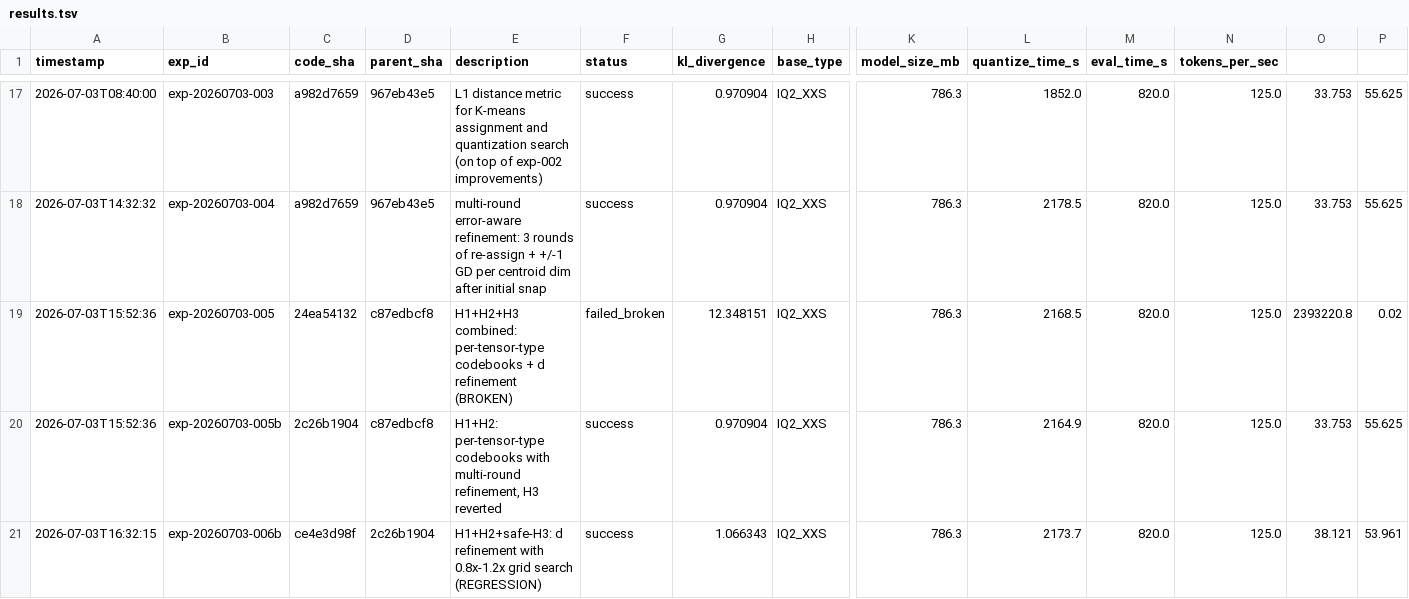
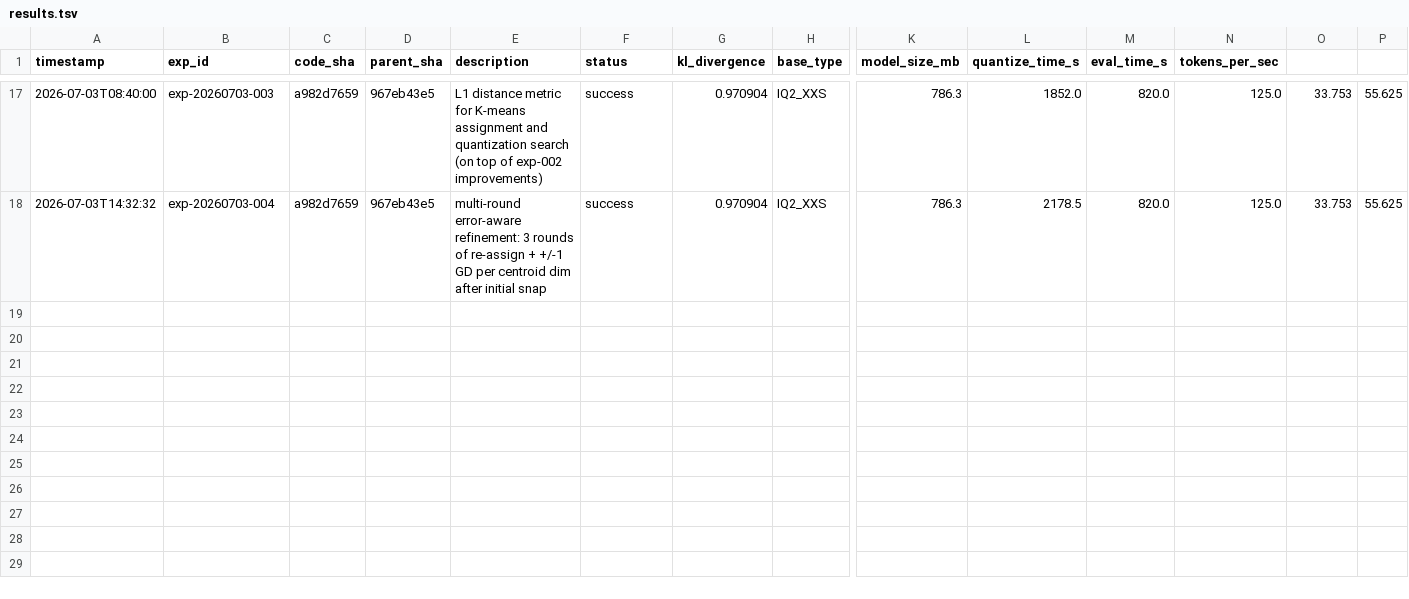
Before and after one commit to vektorprime/llama.cpp, a TSV file: tools/auto-quantize/results.tsv, drawn as a sheet; only a part is shown, gaps mark what is left out; rows hold the shown columns only; the diff names each change by its address in the sheet, - before the commit and + after, or states it on an @@ line.

Commit message:
Revert "exp-20260703-006b: gradient-based d refinement with safety clamping — 0.8x-1.2x grid search in 2% steps"
This reverts commit ce4e3d98ff224e74ad6e3797559398061c4ec5e9.

```diff
--- a/tools/auto-quantize/results.tsv
+++ b/tools/auto-quantize/results.tsv
-row 19: 2026-07-03T15:52:36 | exp-20260703-005 | 24ea54132 | c87edbcf8 | H1+H2+H3 combined: per-tensor-type codebooks + d refinement (BROKEN) | failed_broken | 12.348151 | IQ2_XXS | 786.3 | 2168.5 | 820.0 | 125.0 | 2393220.8 | 0.02
-row 20: 2026-07-03T15:52:36 | exp-20260703-005b | 2c26b1904 | c87edbcf8 | H1+H2: per-tensor-type codebooks with multi-round refinement, H3 reverted | success | 0.970904 | IQ2_XXS | 786.3 | 2164.9 | 820.0 | 125.0 | 33.753 | 55.625
-row 21: 2026-07-03T16:32:15 | exp-20260703-006b | ce4e3d98f | 2c26b1904 | H1+H2+safe-H3: d refinement with 0.8x-1.2x grid search (REGRESSION) | success | 1.066343 | IQ2_XXS | 786.3 | 2173.7 | 820.0 | 125.0 | 38.121 | 53.961
```
Also changed, not shown: 1 other file.
